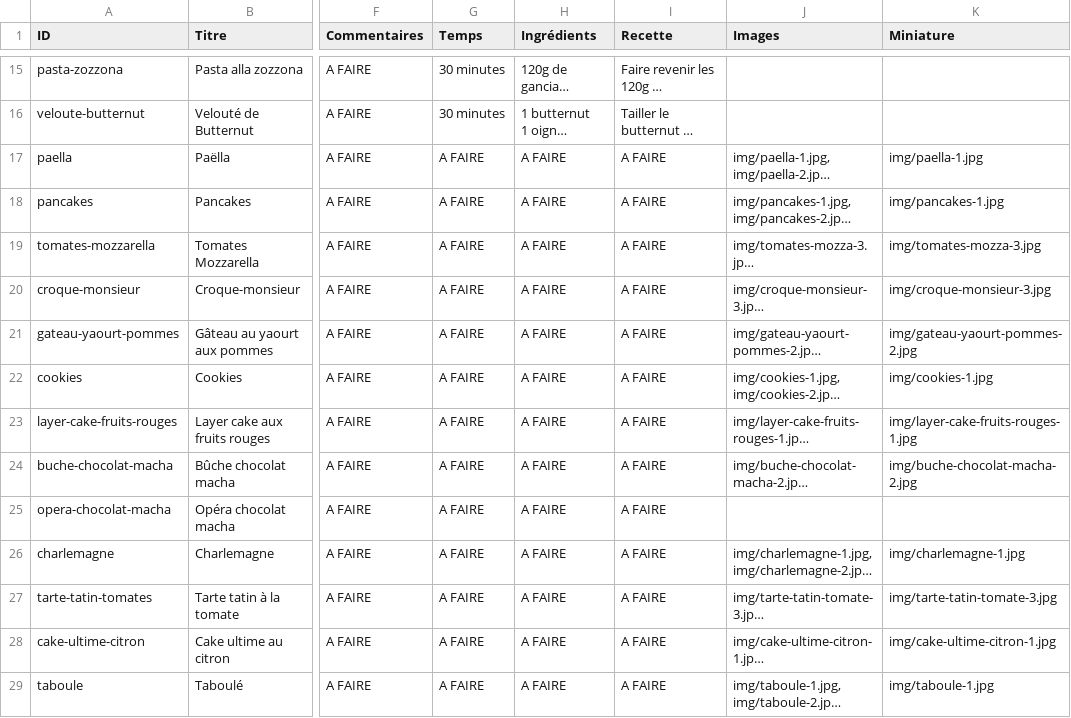
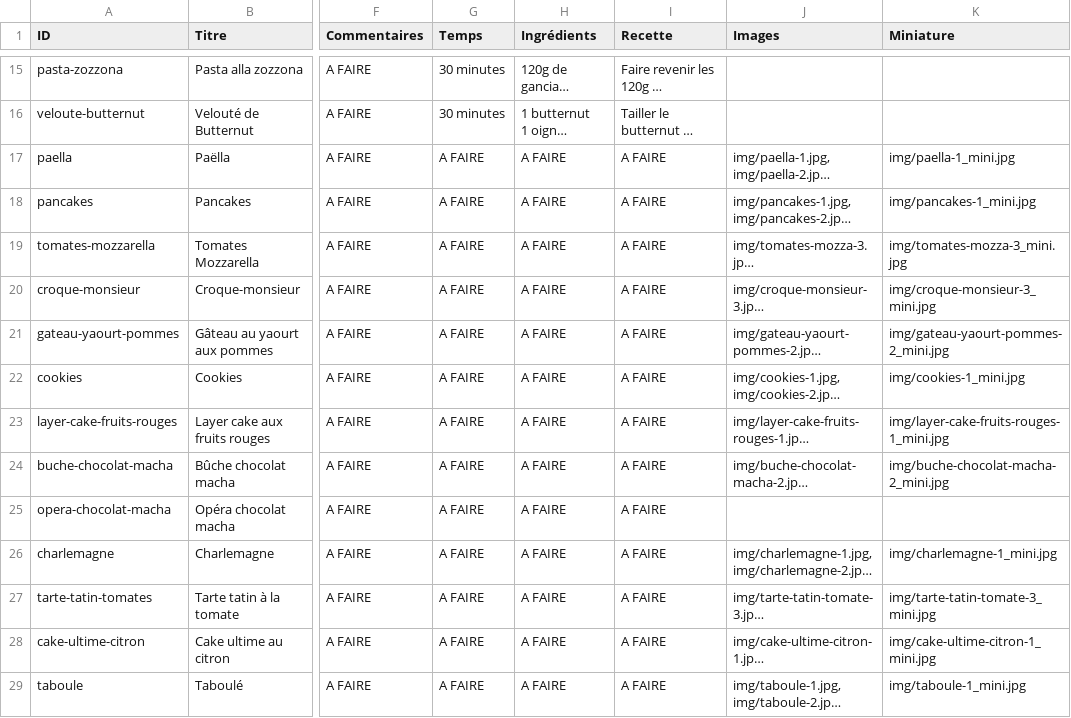
Before and after one commit to Maxoups/maxoups.github.io, a CSV file: ancestral-cookbook/Recettes.csv, drawn as a sheet; only a part is shown, gaps mark what is left out; long unchanged cells end in …; the diff covers the shown part only; the diff names each change by its address in the sheet, - before the commit and + after, or states it on an @@ line.

```diff
--- a/ancestral-cookbook/Recettes.csv
+++ b/ancestral-cookbook/Recettes.csv
-K17 (Miniature): img/paella-1.jpg
+K17 (Miniature): img/paella-1_mini.jpg
-K18 (Miniature): img/pancakes-1.jpg
+K18 (Miniature): img/pancakes-1_mini.jpg
-K19 (Miniature): img/tomates-mozza-3.jpg
+K19 (Miniature): img/tomates-mozza-3_mini.jpg
-K20 (Miniature): img/croque-monsieur-3.jpg
+K20 (Miniature): img/croque-monsieur-3_mini.jpg
-K21 (Miniature): img/gateau-yaourt-pommes-2.jpg
+K21 (Miniature): img/gateau-yaourt-pommes-2_mini.jpg
-K22 (Miniature): img/cookies-1.jpg
+K22 (Miniature): img/cookies-1_mini.jpg
-K23 (Miniature): img/layer-cake-fruits-rouges-1.jpg
+K23 (Miniature): img/layer-cake-fruits-rouges-1_mini.jpg
-K24 (Miniature): img/buche-chocolat-macha-2.jpg
+K24 (Miniature): img/buche-chocolat-macha-2_mini.jpg
-K26 (Miniature): img/charlemagne-1.jpg
+K26 (Miniature): img/charlemagne-1_mini.jpg
-K27 (Miniature): img/tarte-tatin-tomate-3.jpg
+K27 (Miniature): img/tarte-tatin-tomate-3_mini.jpg
-K28 (Miniature): img/cake-ultime-citron-1.jpg
+K28 (Miniature): img/cake-ultime-citron-1_mini.jpg
-K29 (Miniature): img/taboule-1.jpg
+K29 (Miniature): img/taboule-1_mini.jpg
```
Also changed, not shown: 22 edited cells elsewhere in this file, 43 other files.
